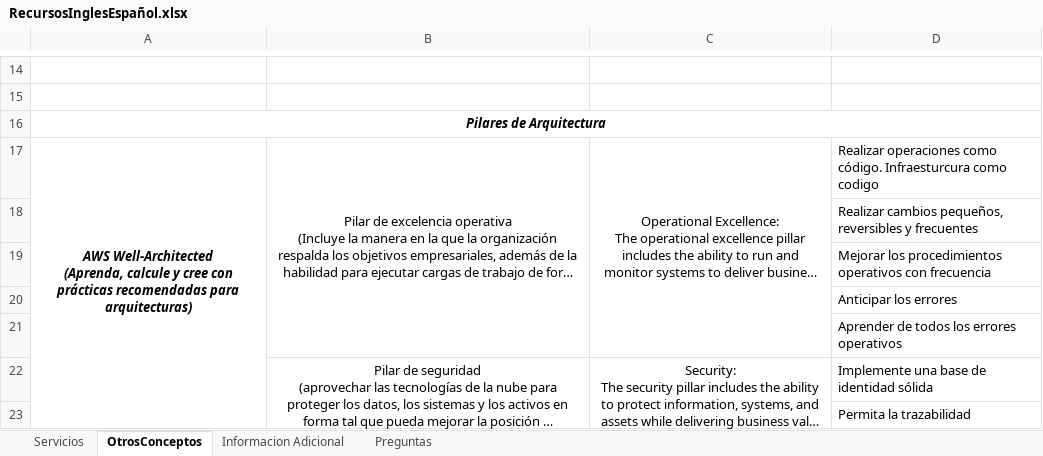
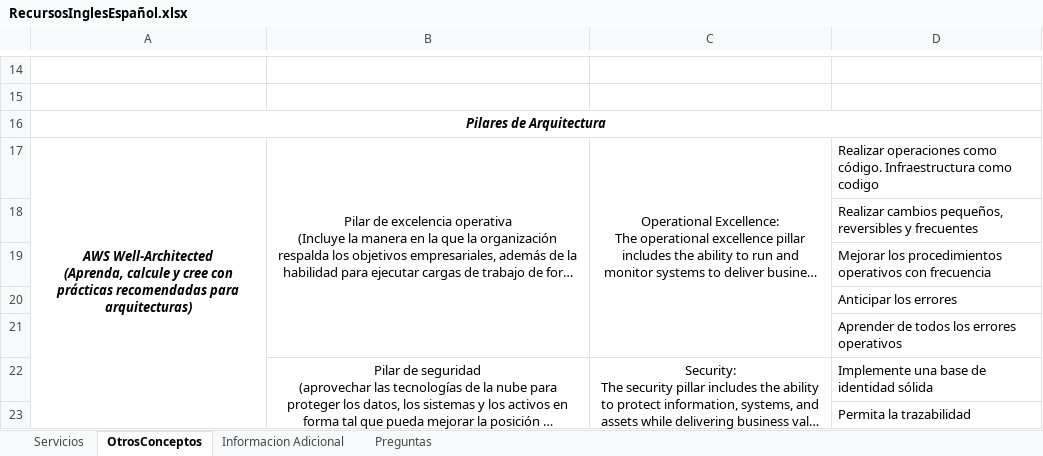
Before and after one commit to jrperez175/CloudAws, an Excel workbook: RecursosInglesEspañol.xlsx, sheet OtrosConceptos, drawn as a sheet; only a part is shown, gaps mark what is left out; long unchanged cells end in …; values as stored, in another font and other column widths than the file's, no borders; charts and pictures not drawn; the diff names each change by its address in the sheet, - before the commit and + after, or states it on an @@ line.

```diff
--- a/RecursosInglesEspañol.xlsx (sheet OtrosConceptos)
+++ b/RecursosInglesEspañol.xlsx (sheet OtrosConceptos)
-D17: …como código. Infraesturcura como codigo
+D17: …como código. Infraestructura como codigo
```
Also changed, not shown: 2 other files.
